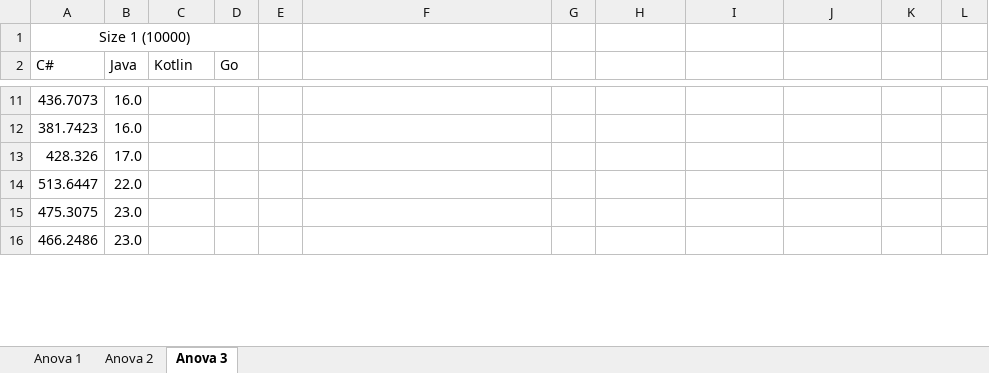
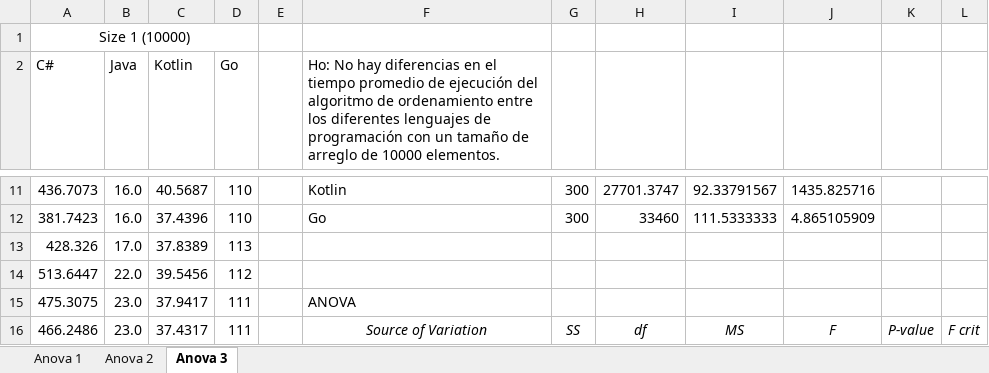
Before and after one commit to Dev-Pachon/Nothing-but-speed-Experiment, an Excel workbook: Anova.xlsx, sheet Anova 3, drawn as a sheet; only a part is shown, gaps mark what is left out; values as stored, in another font and other column widths than the file's, no borders; the diff covers the shown part only; the diff names each change by its address in the sheet, - before the commit and + after, or states it on an @@ line.

Commit message:
Added ANOVA tests

```diff
--- a/Anova.xlsx (sheet Anova 3)
+++ b/Anova.xlsx (sheet Anova 3)
-F2: (empty)
+F2: Ho: No hay diferencias en el tiempo promedio de ejecución del algoritmo de ordenamiento entre los diferentes lenguajes de programación con un tamaño de arreglo de 10000 elementos.
-C11 (Kotlin): (empty)
+C11 (Kotlin): 40.5687
-D11:D12 (Go): (empty)
+D11:D12 (Go): 110
-F11: (empty)
+F11: Kotlin
-G11:G12: (empty)
+G11:G12: 300
-H11: (empty)
+H11: 27701.3747
-I11: (empty)
+I11: 92.33791567
-J11: (empty)
+J11: 1435.825716
-C12 (Kotlin): (empty)
+C12 (Kotlin): 37.4396
-F12: (empty)
+F12: Go
-H12: (empty)
+H12: 33460
-I12: (empty)
+I12: 111.5333333
-J12: (empty)
+J12: 4.865105909
-C13 (Kotlin): (empty)
+C13 (Kotlin): 37.8389
-D13 (Go): (empty)
+D13 (Go): 113
-C14 (Kotlin): (empty)
+C14 (Kotlin): 39.5456
-D14 (Go): (empty)
+D14 (Go): 112
-C15 (Kotlin): (empty)
+C15 (Kotlin): 37.9417
-D15:D16 (Go): (empty)
+D15:D16 (Go): 111
-F15: (empty)
+F15: ANOVA
-C16 (Kotlin): (empty)
+C16 (Kotlin): 37.4317
-F16: (empty)
+F16: Source of Variation
-G16: (empty)
+G16: SS
-H16: (empty)
+H16: df
-I16: (empty)
+I16: MS
-J16: (empty)
+J16: F
-K16: (empty)
+K16: P-value
-L16: (empty)
+L16: F crit
```
Also changed, not shown: 621 edited cells elsewhere in this sheet, sheet Anova 1, sheet Anova 2, 3 other files.
